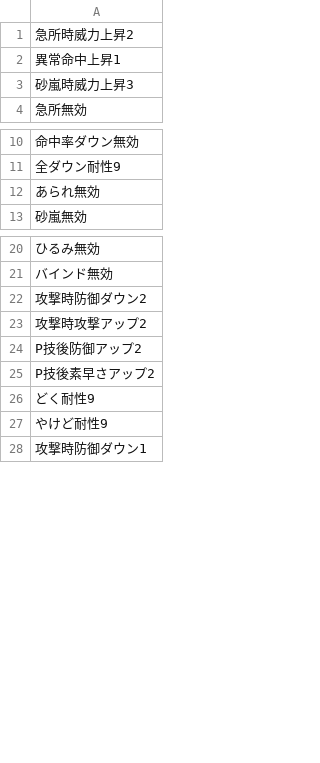
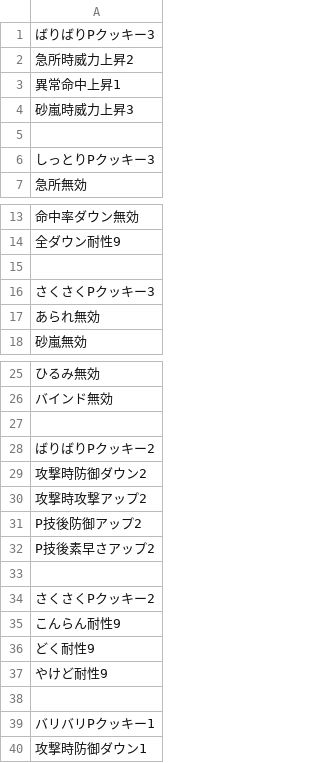
Before and after one commit to basket3228/PoMaEX, a CSV file: PoMaEX-main/Database/CSV/ポテンシャル.csv, drawn as a sheet; only a part is shown, gaps mark what is left out; the diff covers the shown part only.

```diff
--- a/PoMaEX-main/Database/CSV/ポテンシャル.csv
+++ b/PoMaEX-main/Database/CSV/ポテンシャル.csv
@@ -1 +1,2 @@
+ばりばりPクッキー3
 急所時威力上昇2
@@ -3,2 +4,4 @@
 砂嵐時威力上昇3
+
+しっとりPクッキー3
 急所無効
@@ -11,2 +14,4 @@
 全ダウン耐性9
+
+さくさくPクッキー3
 あられ無効
@@ -21,2 +26,4 @@
 バインド無効
+
+ばりばりPクッキー2
 攻撃時防御ダウン2
@@ -25,4 +32,9 @@ P技後防御アップ2
 P技後素早さアップ2
+
+さくさくPクッキー2
+こんらん耐性9
 どく耐性9
 やけど耐性9
+
+バリバリPクッキー1
 攻撃時防御ダウン1
```
Also changed, not shown: 5 added rows elsewhere in this file, 24 other files.
